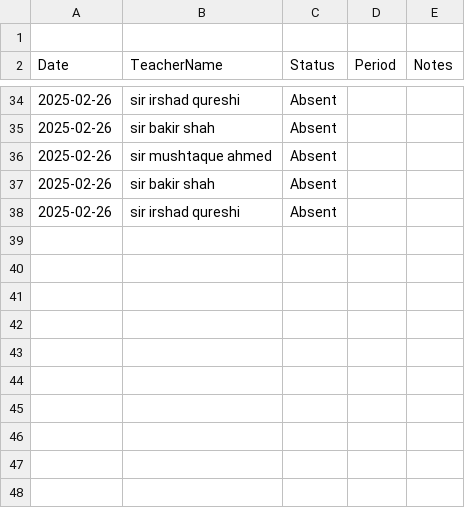
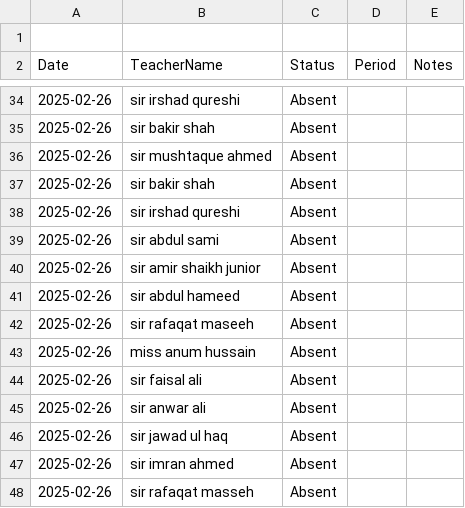
Before and after one commit to BlackDevilOC/Substitue-Managment-, a CSV file: data/teacher_attendance.csv, drawn as a sheet; only a part is shown, gaps mark what is left out; the diff names each change by its address in the sheet, - before the commit and + after, or states it on an @@ line.

Commit message:
User checkpoint: Add teacher attendance data and address missing assigned teacher display on substitute page.

```diff
--- a/data/teacher_attendance.csv
+++ b/data/teacher_attendance.csv
+row 39: 2025-02-26 | sir abdul sami | Absent
+row 40: 2025-02-26 | sir amir shaikh junior | Absent
+row 41: 2025-02-26 | sir abdul hameed | Absent
+row 42: 2025-02-26 | sir rafaqat maseeh | Absent
+row 43: 2025-02-26 | miss anum hussain | Absent
+row 44: 2025-02-26 | sir faisal ali | Absent
+row 45: 2025-02-26 | sir anwar ali | Absent
+row 46: 2025-02-26 | sir jawad ul haq | Absent
+row 47: 2025-02-26 | sir imran ahmed | Absent
+row 48: 2025-02-26 | sir rafaqat masseh | Absent
```
